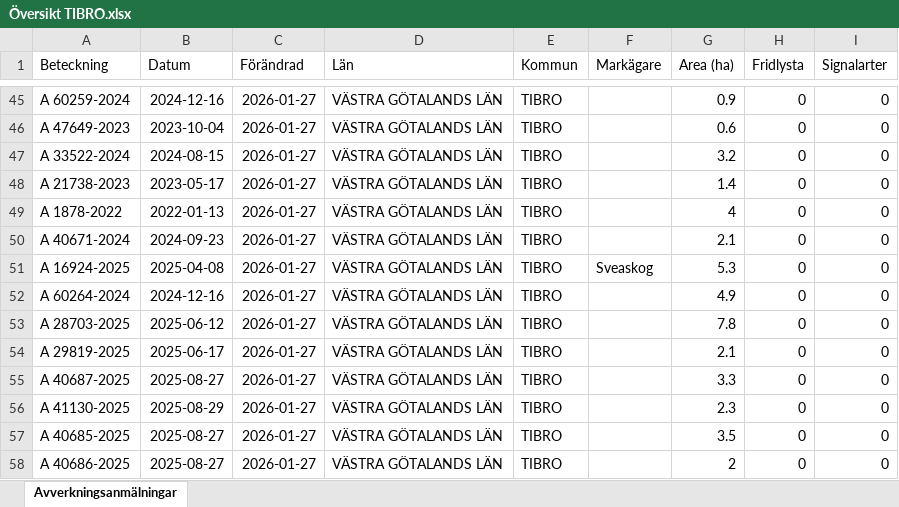
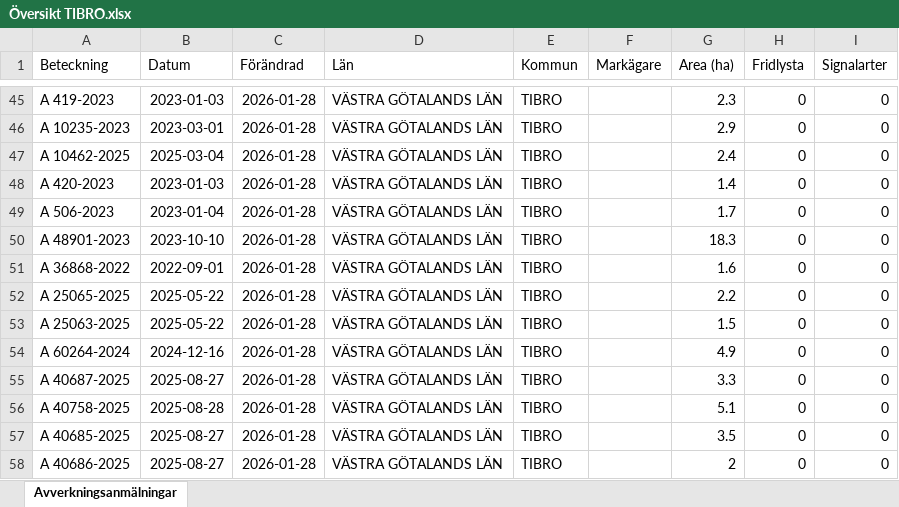
Before and after one commit to klasma/Logging_1472, an Excel workbook: Översikt TIBRO.xlsx, sheet Avverkningsanmälningar, drawn as a sheet; only a part is shown, gaps mark what is left out; values as stored, in another font and other column widths than the file's, no borders; the diff covers the shown part only; the diff names each change by its address in the sheet, - before the commit and + after, or states it on an @@ line.

```diff
--- a/Översikt TIBRO.xlsx (sheet Avverkningsanmälningar)
+++ b/Översikt TIBRO.xlsx (sheet Avverkningsanmälningar)
-A45 (Beteckning): A 60259-2024
+A45 (Beteckning): A 419-2023
-B45 (Datum): 2024-12-16
+B45 (Datum): 2023-01-03
-C45:C58 (Förändrad): 2026-01-27
+C45:C58 (Förändrad): 2026-01-28
-G45 (Area (ha)): 0.9
+G45 (Area (ha)): 2.3
-A46 (Beteckning): A 47649-2023
+A46 (Beteckning): A 10235-2023
-B46 (Datum): 2023-10-04
+B46 (Datum): 2023-03-01
-G46 (Area (ha)): 0.6
+G46 (Area (ha)): 2.9
-A47 (Beteckning): A 33522-2024
+A47 (Beteckning): A 10462-2025
-B47 (Datum): 2024-08-15
+B47 (Datum): 2025-03-04
-G47 (Area (ha)): 3.2
+G47 (Area (ha)): 2.4
-A48 (Beteckning): A 21738-2023
+A48 (Beteckning): A 420-2023
-B48 (Datum): 2023-05-17
+B48 (Datum): 2023-01-03
-A49 (Beteckning): A 1878-2022
+A49 (Beteckning): A 506-2023
-B49 (Datum): 2022-01-13
+B49 (Datum): 2023-01-04
-G49 (Area (ha)): 4
+G49 (Area (ha)): 1.7
-A50 (Beteckning): A 40671-2024
+A50 (Beteckning): A 48901-2023
-B50 (Datum): 2024-09-23
+B50 (Datum): 2023-10-10
-G50 (Area (ha)): 2.1
+G50 (Area (ha)): 18.3
-A51 (Beteckning): A 16924-2025
+A51 (Beteckning): A 36868-2022
-B51 (Datum): 2025-04-08
+B51 (Datum): 2022-09-01
-F51 (Markägare): Sveaskog
+F51 (Markägare): (empty)
-G51 (Area (ha)): 5.3
+G51 (Area (ha)): 1.6
-A52 (Beteckning): A 60264-2024
+A52 (Beteckning): A 25065-2025
-B52 (Datum): 2024-12-16
+B52 (Datum): 2025-05-22
-G52 (Area (ha)): 4.9
+G52 (Area (ha)): 2.2
-A53 (Beteckning): A 28703-2025
+A53 (Beteckning): A 25063-2025
-B53 (Datum): 2025-06-12
+B53 (Datum): 2025-05-22
-G53 (Area (ha)): 7.8
+G53 (Area (ha)): 1.5
-A54 (Beteckning): A 29819-2025
+A54 (Beteckning): A 60264-2024
-B54 (Datum): 2025-06-17
+B54 (Datum): 2024-12-16
-G54 (Area (ha)): 2.1
+G54 (Area (ha)): 4.9
-A56 (Beteckning): A 41130-2025
+A56 (Beteckning): A 40758-2025
-B56 (Datum): 2025-08-29
+B56 (Datum): 2025-08-28
-G56 (Area (ha)): 2.3
+G56 (Area (ha)): 5.1
```
Also changed, not shown: 495 edited cells elsewhere in this sheet, artfynd/A 2764-2023 artfynd.xlsx, artfynd/A 29724-2022 artfynd.xlsx, 17 other files.
